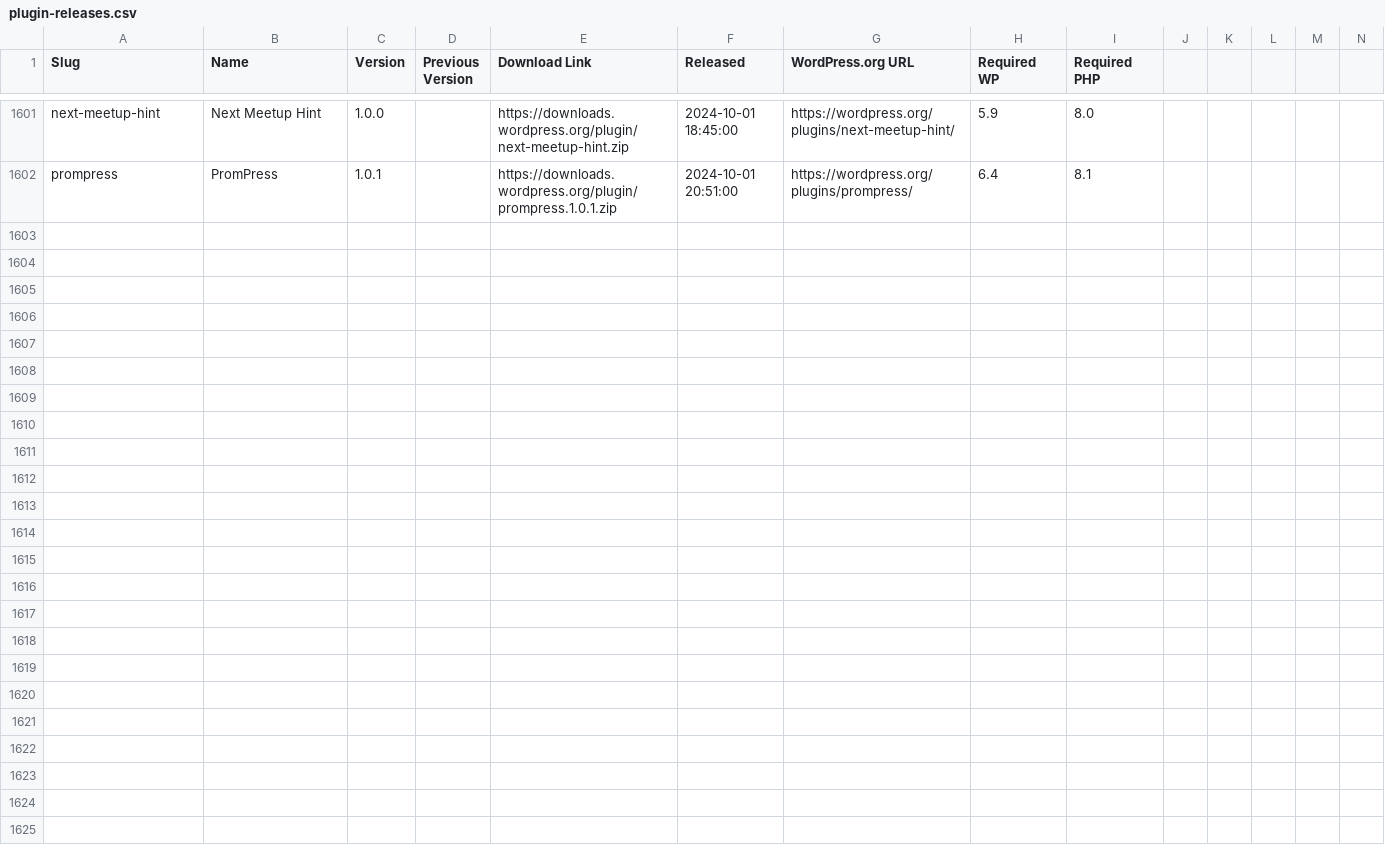
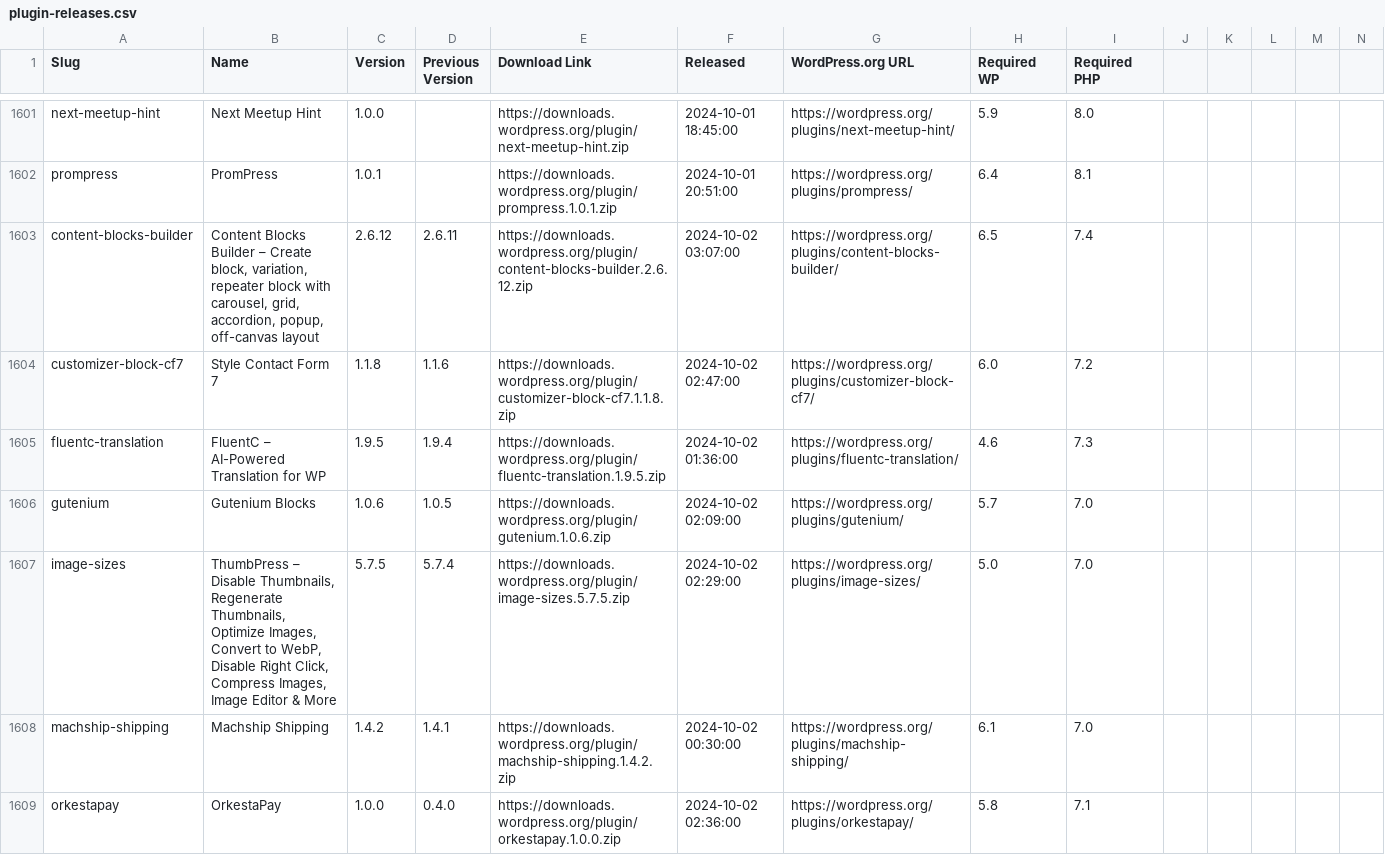
Before and after one commit to dd32/wp-public-data, a CSV file: plugin-releases.csv, drawn as a sheet; only a part is shown, gaps mark what is left out; rows hold the shown columns only; the diff covers the shown part only; the diff names each change by its address in the sheet, - before the commit and + after, or states it on an @@ line.

```diff
--- a/plugin-releases.csv
+++ b/plugin-releases.csv
+row 1603: content-blocks-builder | Content Blocks Builder – Create block, variation, repeater block with carousel, grid, accordion, popup, off-canvas layout | 2.6.12 | 2.6.11 | https://downloads.wordpress.org/plugin/content-blocks-builder.2.6.12.zip | 2024-10-02 03:07:00 | https://wordpress.org/plugins/content-blocks-builder/ | 6.5 | 7.4
+row 1604: customizer-block-cf7 | Style Contact Form 7 | 1.1.8 | 1.1.6 | https://downloads.wordpress.org/plugin/customizer-block-cf7.1.1.8.zip | 2024-10-02 02:47:00 | https://wordpress.org/plugins/customizer-block-cf7/ | 6.0 | 7.2
+row 1605: fluentc-translation | FluentC – AI-Powered Translation for WP | 1.9.5 | 1.9.4 | https://downloads.wordpress.org/plugin/fluentc-translation.1.9.5.zip | 2024-10-02 01:36:00 | https://wordpress.org/plugins/fluentc-translation/ | 4.6 | 7.3
+row 1606: gutenium | Gutenium Blocks | 1.0.6 | 1.0.5 | https://downloads.wordpress.org/plugin/gutenium.1.0.6.zip | 2024-10-02 02:09:00 | https://wordpress.org/plugins/gutenium/ | 5.7 | 7.0
+row 1607: image-sizes | ThumbPress – Disable Thumbnails, Regenerate Thumbnails, Optimize Images, Convert to WebP, Disable Right Click, Compress Images, Image Editor & More | 5.7.5 | 5.7.4 | https://downloads.wordpress.org/plugin/image-sizes.5.7.5.zip | 2024-10-02 02:29:00 | https://wordpress.org/plugins/image-sizes/ | 5.0 | 7.0
+row 1608: machship-shipping | Machship Shipping | 1.4.2 | 1.4.1 | https://downloads.wordpress.org/plugin/machship-shipping.1.4.2.zip | 2024-10-02 00:30:00 | https://wordpress.org/plugins/machship-shipping/ | 6.1 | 7.0
+row 1609: orkestapay | OrkestaPay | 1.0.0 | 0.4.0 | https://downloads.wordpress.org/plugin/orkestapay.1.0.0.zip | 2024-10-02 02:36:00 | https://wordpress.org/plugins/orkestapay/ | 5.8 | 7.1
```
Also changed, not shown: 7 added rows elsewhere in this file, core-releases.csv, 16 other files.
